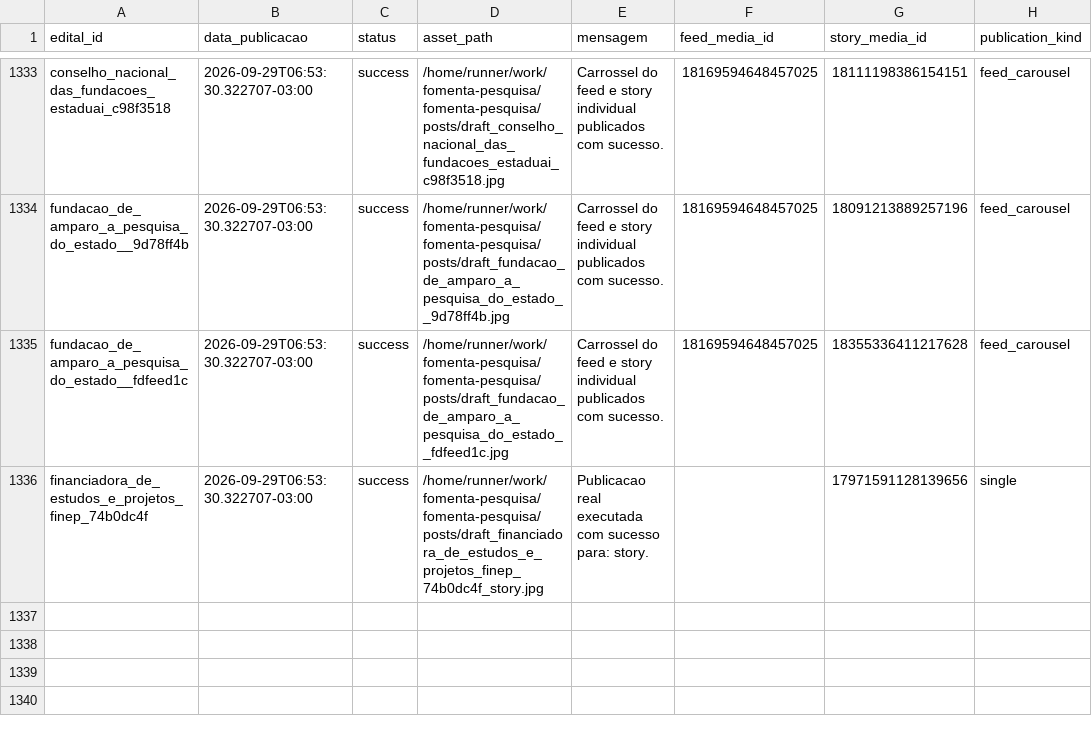
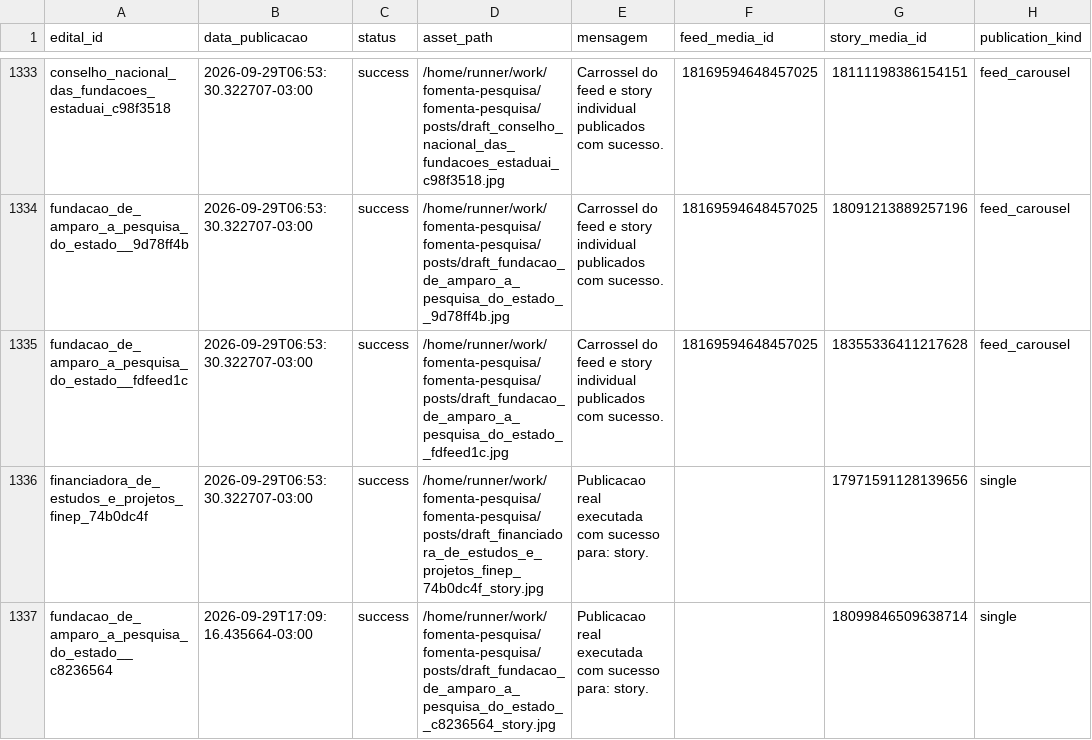
Before and after one commit to brauliorrs/fomenta-pesquisa, a CSV file: data/historico_postagens.csv, drawn as a sheet; only a part is shown, gaps mark what is left out.

```diff
--- a/data/historico_postagens.csv
+++ b/data/historico_postagens.csv
@@ -1336 +1336,2 @@ fundacao_de_amparo_a_pesquisa_do_estado__fdfeed1c,2026-09-29T06:53:30.322707-03:
 financiadora_de_estudos_e_projetos_finep_74b0dc4f,2026-09-29T06:53:30.322707-03:00,success,/home/runner/work/fomenta-pesquisa/fomenta-pesquisa/posts/draft_financiadora_de_estudos_e_projetos_finep_74b0dc4f_story.jpg,Publicacao real executada com sucesso para: story.,,17971591128139656,single
+fundacao_de_amparo_a_pesquisa_do_estado__c8236564,2026-09-29T17:09:16.435664-03:00,success,/home/runner/work/fomenta-pesquisa/fomenta-pesquisa/posts/draft_fundacao_de_amparo_a_pesquisa_do_estado__c8236564_story.jpg,Publicacao real executada com sucesso para: story.,,18099846509638714,single
```
Also changed, not shown: 3 other files.
